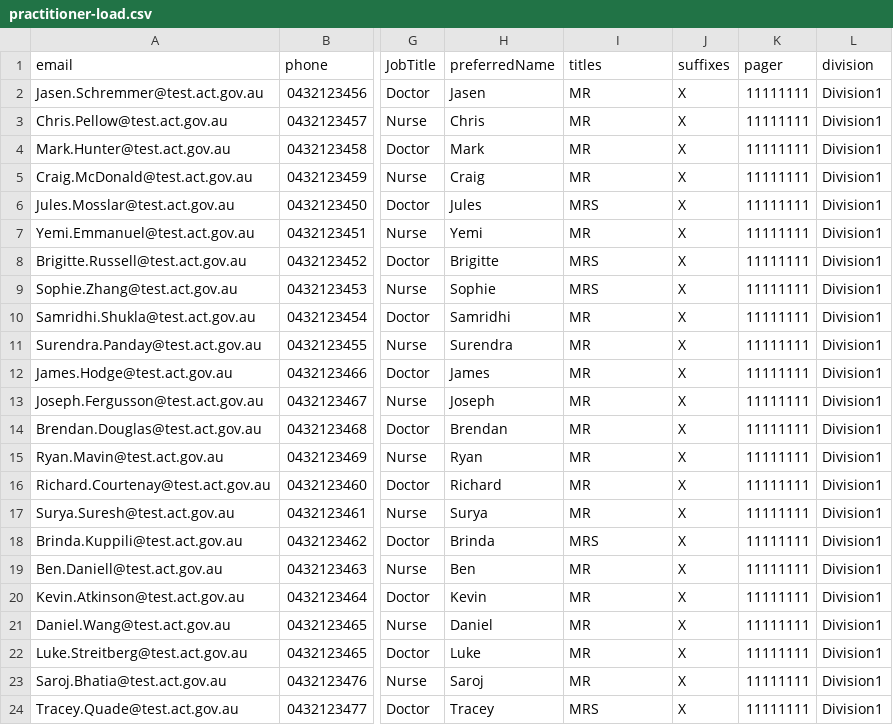
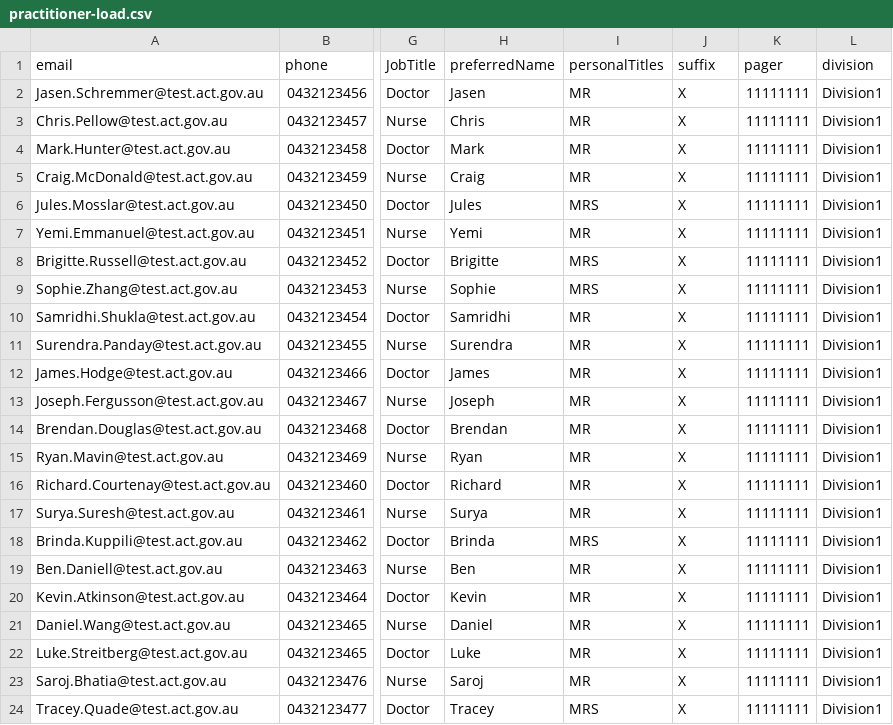
Before and after one commit to fhirfactory/pegacorn-fhirbreak-ldapscanner-mimic, a CSV file: src/main/resources/practitioner/practitioner-load.csv, drawn as a sheet; only a part is shown, gaps mark what is left out; the diff names each change by its address in the sheet, - before the commit and + after, or states it on an @@ line.

Commit message:
Makes names consistent between LDAP bean and CSV bean

```diff
--- a/src/main/resources/practitioner/practitioner-load.csv
+++ b/src/main/resources/practitioner/practitioner-load.csv
-I1: titles
+I1: personalTitles
-J1: suffixes
+J1: suffix
```
Also changed, not shown: 3 other files.
